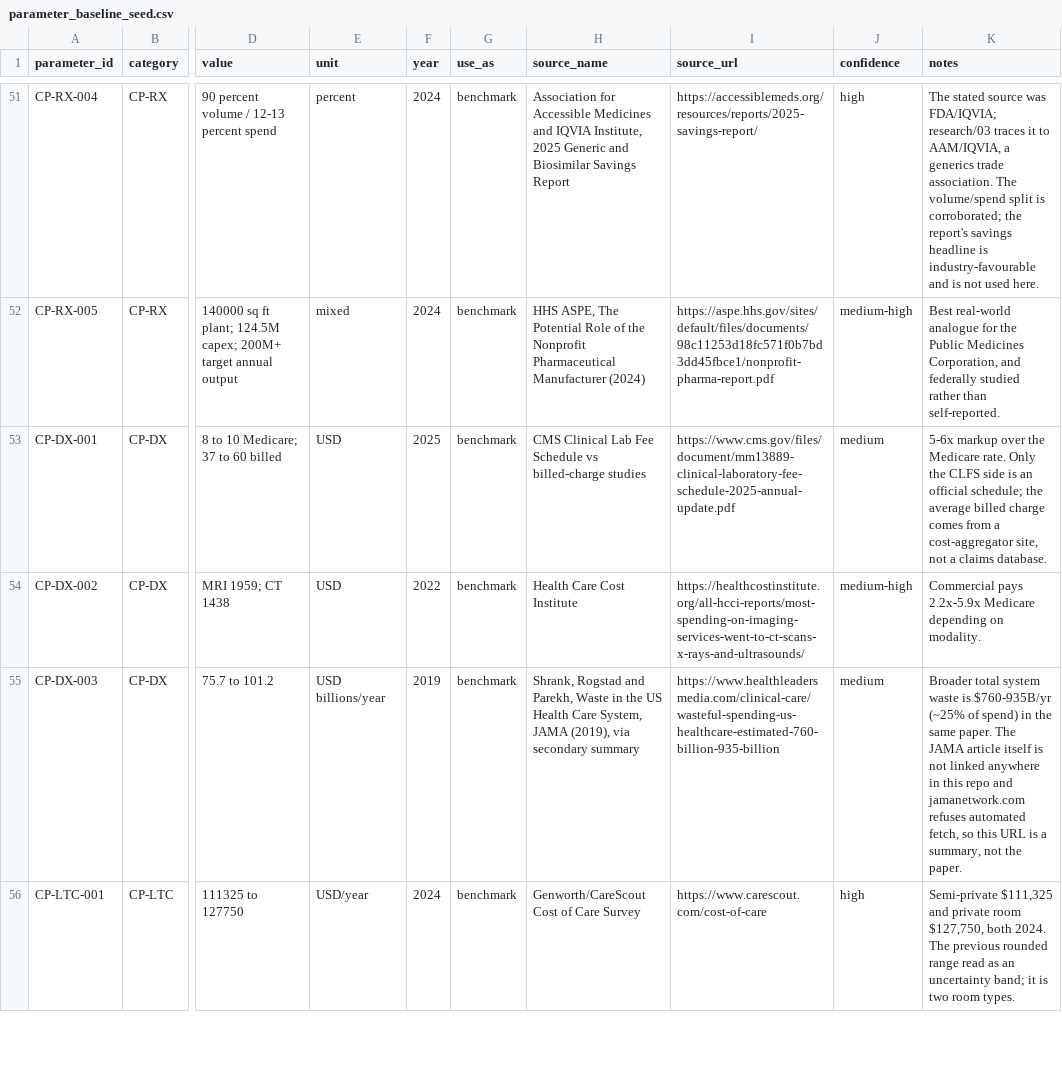
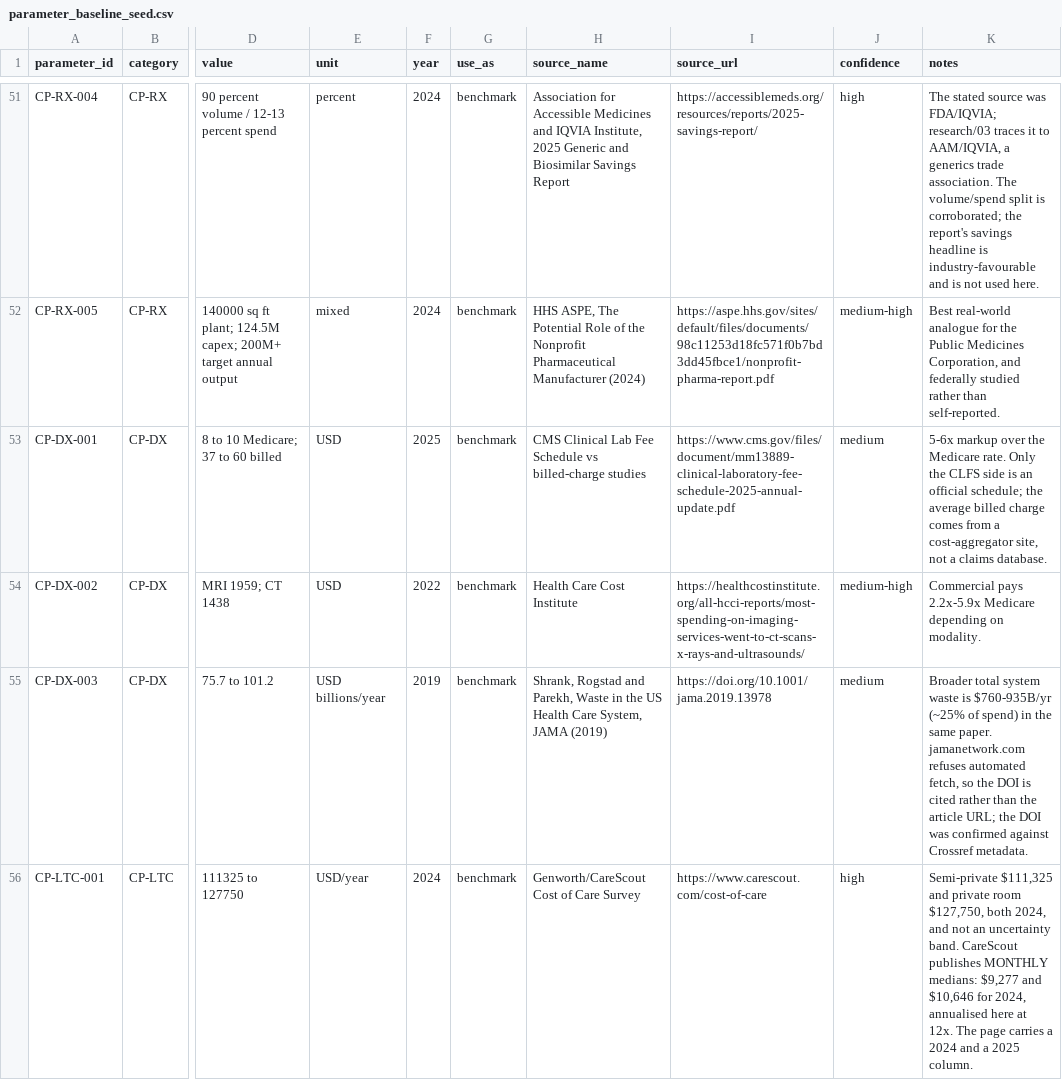
Before and after one commit to mikehalvorson/US-National-Health-Assurance-System, a CSV file: research/parameter_baseline_seed.csv, drawn as a sheet; only a part is shown, gaps mark what is left out; the diff covers the shown part only; the diff names each change by its address in the sheet, - before the commit and + after, or states it on an @@ line.

```diff
--- a/research/parameter_baseline_seed.csv
+++ b/research/parameter_baseline_seed.csv
-H55 (source_name): …System, JAMA (2019), via secondary summary
+H55 (source_name): …System, JAMA (2019)
-I55 (source_url): https://www.healthleadersmedia.com/clinical-care/wasteful-spending-us-healthcare-estimated-760-billion-935-billion
+I55 (source_url): https://doi.org/10.1001/jama.2019.13978
-K55 (notes): …same paper. The JAMA article itself is not linked anywhere in this repo and jamanetwork.com refuses automated fetch, so this URL is a summary, not the paper.
+K55 (notes): …same paper. jamanetwork.com refuses automated fetch, so the DOI is cited rather than the article URL; the DOI was confirmed against Crossref metadata.
-K56 (notes): …$127,750, both 2024. The previous rounded range read as an uncertainty band; it is two room types.
+K56 (notes): …$127,750, both 2024, and not an uncertainty band. CareScout publishes MONTHLY medians: $9,277 and $10,646 for 2024, annualised here at 12x. The page carries a 2024 and a 2025 column.
```
Also changed, not shown: 7 edited cells elsewhere in this file, 2 other files.
